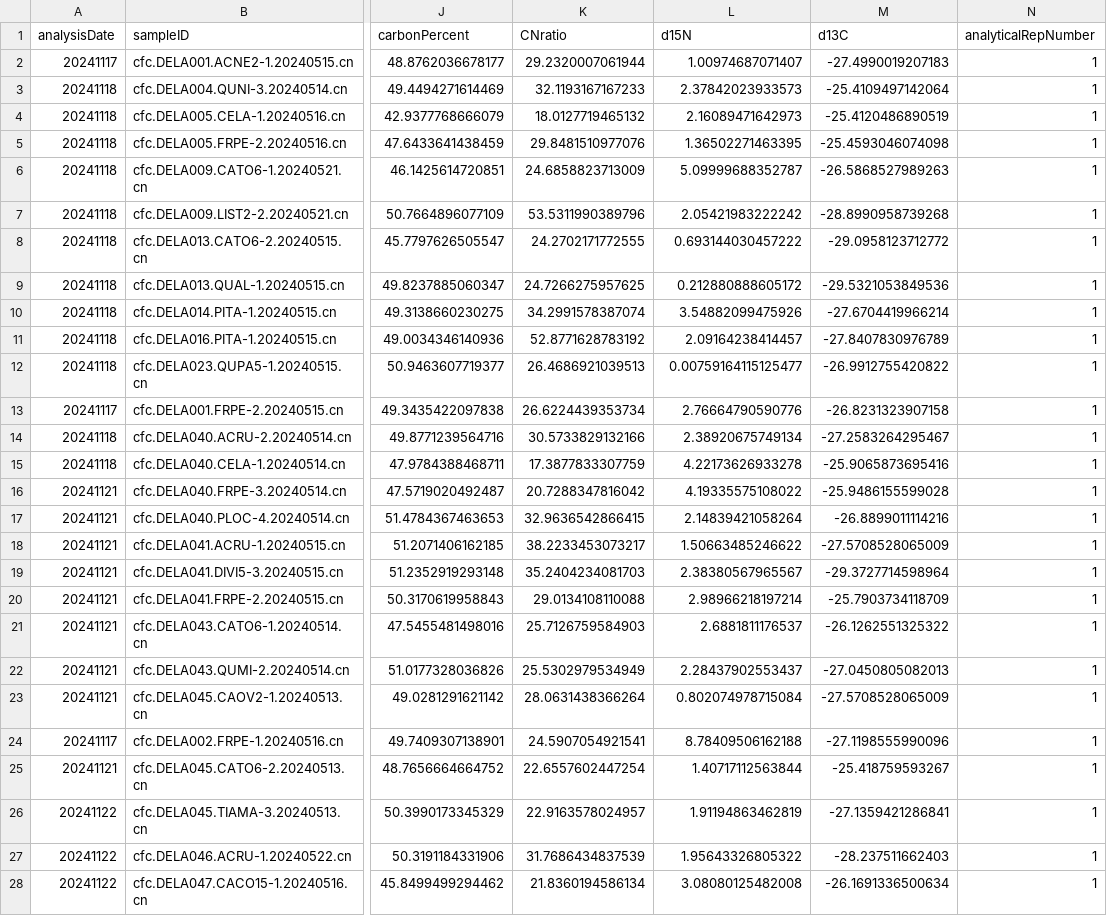
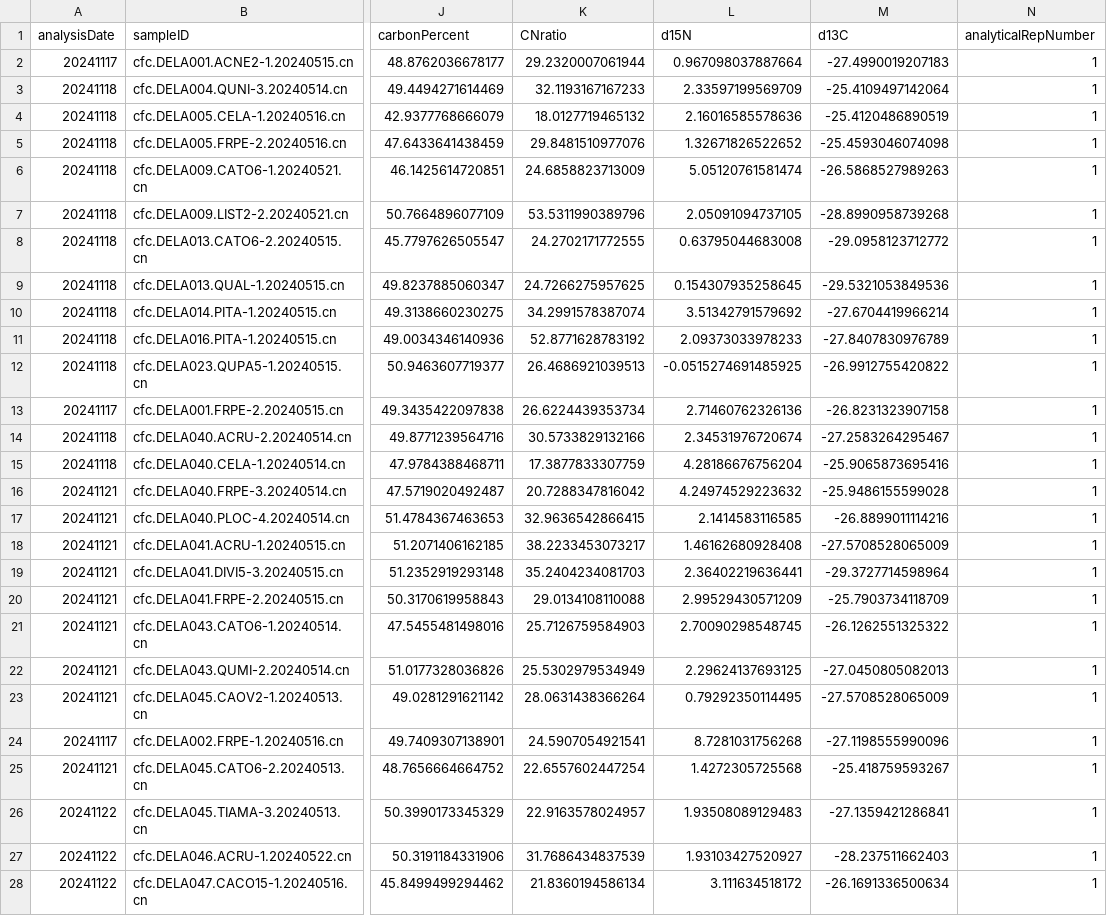
Before and after one commit to SPATIAL-Lab/SIRFER, a CSV file: out/D0820240611135002668-24-252.csv, drawn as a sheet; only a part is shown, gaps mark what is left out; the diff covers the shown part only; the diff names each change by its address in the sheet, - before the commit and + after, or states it on an @@ line.

```diff
--- a/out/D0820240611135002668-24-252.csv
+++ b/out/D0820240611135002668-24-252.csv
-L2 (d15N): 1.00974687071407
+L2 (d15N): 0.967098037887664
-L3 (d15N): 2.37842023933573
+L3 (d15N): 2.33597199569709
-L4 (d15N): 2.16089471642973
+L4 (d15N): 2.16016585578636
-L5 (d15N): 1.36502271463395
+L5 (d15N): 1.32671826522652
-L6 (d15N): 5.09999688352787
+L6 (d15N): 5.05120761581474
-L7 (d15N): 2.05421983222242
+L7 (d15N): 2.05091094737105
-L8 (d15N): 0.693144030457222
+L8 (d15N): 0.63795044683008
-L9 (d15N): 0.212880888605172
+L9 (d15N): 0.154307935258645
-L10 (d15N): 3.54882099475926
+L10 (d15N): 3.51342791579692
-L11 (d15N): 2.09164238414457
+L11 (d15N): 2.09373033978233
-L12 (d15N): 0.00759164115125477
+L12 (d15N): -0.0515274691485925
-L13 (d15N): 2.76664790590776
+L13 (d15N): 2.71460762326136
-L14 (d15N): 2.38920675749134
+L14 (d15N): 2.34531976720674
-L15 (d15N): 4.22173626933278
+L15 (d15N): 4.28186676756204
-L16 (d15N): 4.19335575108022
+L16 (d15N): 4.24974529223632
-L17 (d15N): 2.14839421058264
+L17 (d15N): 2.1414583116585
-L18 (d15N): 1.50663485246622
+L18 (d15N): 1.46162680928408
-L19 (d15N): 2.38380567965567
+L19 (d15N): 2.36402219636441
-L20 (d15N): 2.98966218197214
+L20 (d15N): 2.99529430571209
-L21 (d15N): 2.6881811176537
+L21 (d15N): 2.70090298548745
-L22 (d15N): 2.28437902553437
+L22 (d15N): 2.29624137693125
-L23 (d15N): 0.802074978715084
+L23 (d15N): 0.79292350114495
-L24 (d15N): 8.78409506162188
+L24 (d15N): 8.7281031756268
-L25 (d15N): 1.40717112563844
+L25 (d15N): 1.4272305725568
-L26 (d15N): 1.91194863462819
+L26 (d15N): 1.93508089129483
-L27 (d15N): 1.95643326805322
+L27 (d15N): 1.93103427520927
-L28 (d15N): 3.08080125482008
+L28 (d15N): 3.111634518172
```
Also changed, not shown: 19 edited cells elsewhere in this file, out/D0620240710111247324-24-251.csv, out/D0820240611135002668-24-252_QA.csv, 27 other files.
